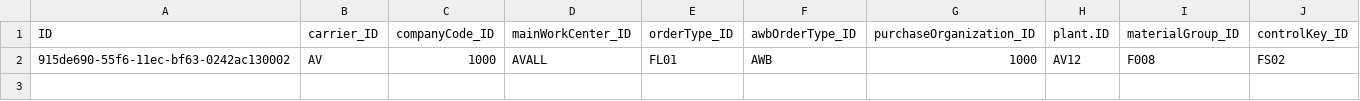
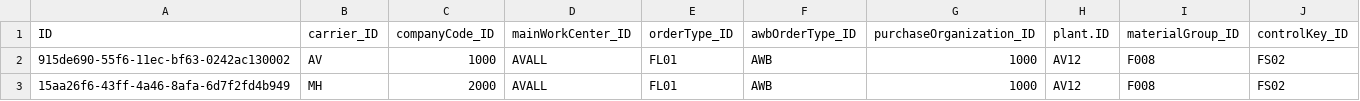
Before and after one commit to lernerroy/smartDOC, a CSV file: db/data/com.legstate.smartdoc.Carriers.csv, drawn as a sheet; the diff names each change by its address in the sheet, - before the commit and + after, or states it on an @@ line.

```diff
--- a/db/data/com.legstate.smartdoc.Carriers.csv
+++ b/db/data/com.legstate.smartdoc.Carriers.csv
+row 3: 15aa26f6-43ff-4a46-8afa-6d7f2fd4b949 | MH | 2000 | AVALL | FL01 | AWB | 1000 | AV12 | F008 | FS02
```
Also changed, not shown: 9 other files.
